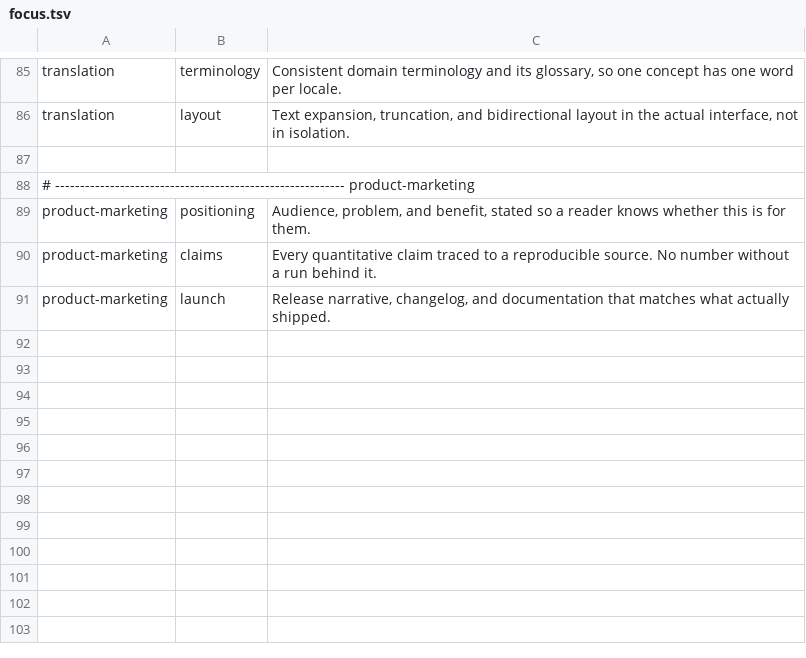
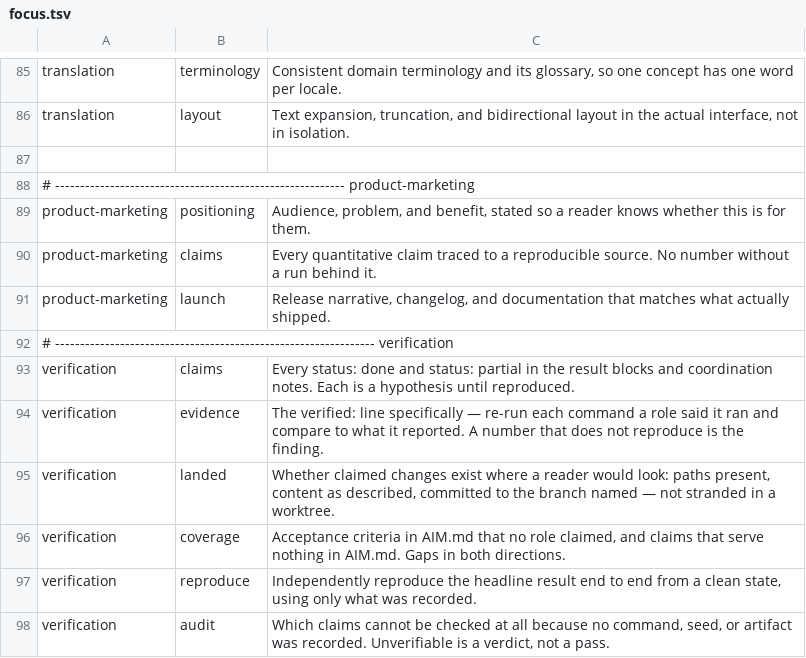
Before and after one commit to Shyandram/Agent-teams, a TSV file: agent-teams/templates/focus.tsv, drawn as a sheet; only a part is shown, gaps mark what is left out.

```diff
--- a/agent-teams/templates/focus.tsv
+++ b/agent-teams/templates/focus.tsv
@@ -91 +91,8 @@ product-marketing	claims	Every quantitative claim traced to a reproducible sourc
 product-marketing	launch	Release narrative, changelog, and documentation that matches what actually shipped.
+# ---------------------------------------------------------------- verification
+verification	claims	Every status: done and status: partial in the result blocks and coordination notes. Each is a hypothesis until reproduced.
+verification	evidence	The verified: line specifically — re-run each command a role said it ran and compare to what it reported. A number that does not reproduce is the finding.
+verification	landed	Whether claimed changes exist where a reader would look: paths present, content as described, committed to the branch named — not stranded in a worktree.
+verification	coverage	Acceptance criteria in AIM.md that no role claimed, and claims that serve nothing in AIM.md. Gaps in both directions.
+verification	reproduce	Independently reproduce the headline result end to end from a clean state, using only what was recorded.
+verification	audit	Which claims cannot be checked at all because no command, seed, or artifact was recorded. Unverifiable is a verdict, not a pass.
```
Also changed, not shown: 4 other files.
